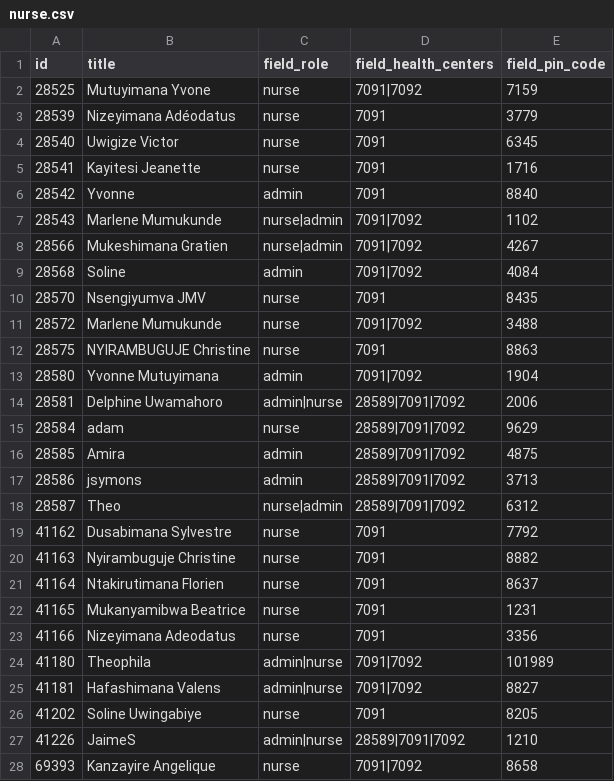
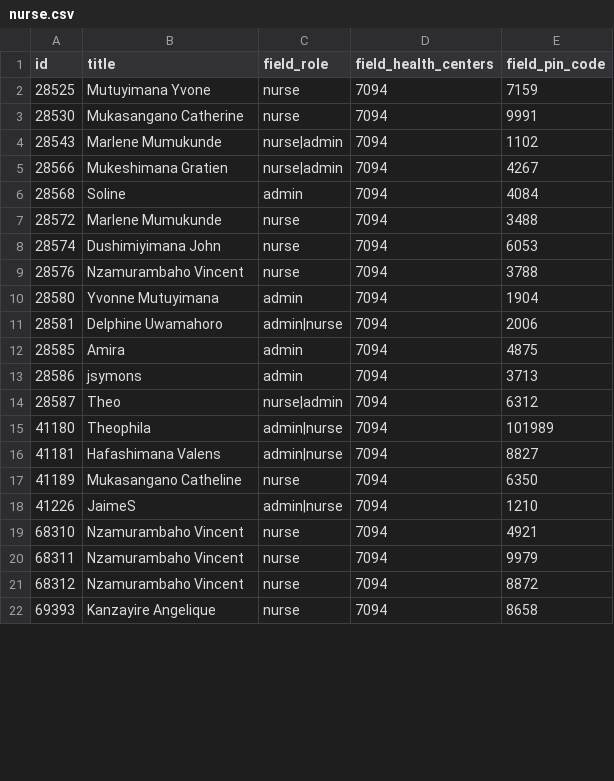
Before and after one commit to TIP-Global-Health/eheza-app, a CSV file: server/hedley/modules/custom/hedley_migrate/csv/nurse.csv, drawn as a sheet; only a part is shown; the diff covers the shown part only.

```diff
--- a/server/hedley/modules/custom/hedley_migrate/csv/nurse.csv
+++ b/server/hedley/modules/custom/hedley_migrate/csv/nurse.csv
@@ -1,28 +1,22 @@
 id,title,field_role,field_health_centers,field_pin_code
-28525,Mutuyimana Yvone,nurse,7091|7092,7159
-28539,Nizeyimana Adéodatus,nurse,7091,3779
-28540,Uwigize Victor,nurse,7091,6345
-28541,Kayitesi Jeanette,nurse,7091,1716
-28542,Yvonne,admin,7091,8840
-28543,Marlene Mumukunde,nurse|admin,7091|7092,1102
-28566,Mukeshimana Gratien,nurse|admin,7091|7092,4267
-28568,Soline,admin,7091|7092,4084
-28570,Nsengiyumva JMV,nurse,7091,8435
-28572,Marlene Mumukunde,nurse,7091|7092,3488
-28575,NYIRAMBUGUJE Christine,nurse,7091,8863
-28580,Yvonne Mutuyimana,admin,7091|7092,1904
-28581,Delphine Uwamahoro,admin|nurse,28589|7091|7092,2006
-28584,adam,nurse,28589|7091|7092,9629
-28585,Amira,admin,28589|7091|7092,4875
-28586,jsymons,admin,28589|7091|7092,3713
-28587,Theo,nurse|admin,28589|7091|7092,6312
-41162,Dusabimana Sylvestre,nurse,7091,7792
-41163,Nyirambuguje Christine,nurse,7091,8882
-41164,Ntakirutimana Florien,nurse,7091,8637
-41165,Mukanyamibwa Beatrice,nurse,7091,1231
-41166,Nizeyimana Adeodatus,nurse,7091,3356
-41180,Theophila,admin|nurse,7091|7092,101989
-41181,Hafashimana Valens,admin|nurse,7091|7092,8827
-41202,Soline Uwingabiye ,nurse,7091,8205
-41226,JaimeS,admin|nurse,28589|7091|7092,1210
-69393,Kanzayire Angelique,nurse,7091|7092,8658
+28525,Mutuyimana Yvone,nurse,7094,7159
+28530,Mukasangano Catherine,nurse,7094,9991
+28543,Marlene Mumukunde,nurse|admin,7094,1102
+28566,Mukeshimana Gratien,nurse|admin,7094,4267
+28568,Soline,admin,7094,4084
+28572,Marlene Mumukunde,nurse,7094,3488
+28574,Dushimiyimana John,nurse,7094,6053
+28576,Nzamurambaho Vincent,nurse,7094,3788
+28580,Yvonne Mutuyimana,admin,7094,1904
+28581,Delphine Uwamahoro,admin|nurse,7094,2006
+28585,Amira,admin,7094,4875
+28586,jsymons,admin,7094,3713
+28587,Theo,nurse|admin,7094,6312
+41180,Theophila,admin|nurse,7094,101989
+41181,Hafashimana Valens,admin|nurse,7094,8827
+41189,Mukasangano Catheline,nurse,7094,6350
+41226,JaimeS,admin|nurse,7094,1210
+68310,Nzamurambaho Vincent,nurse,7094,4921
+68311,Nzamurambaho Vincent,nurse,7094,9979
+68312,Nzamurambaho Vincent,nurse,7094,8872
+69393,Kanzayire Angelique,nurse,7094,8658
```
Also changed, not shown: 12 removed rows and 1 edited cell elsewhere in this file, 31 other files.
